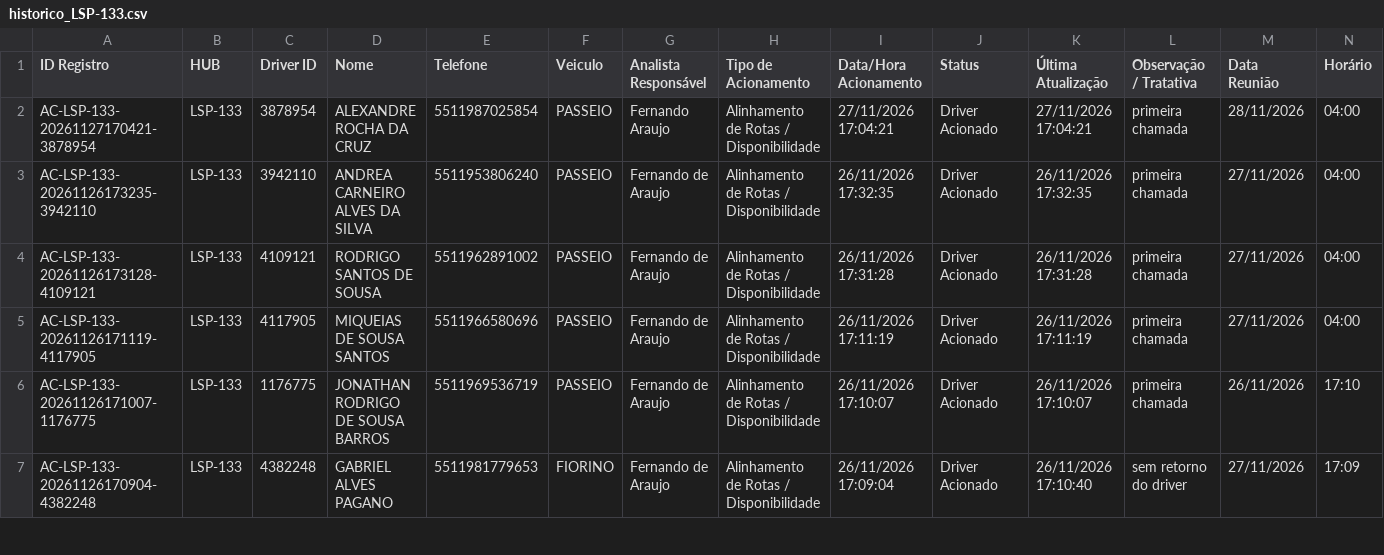
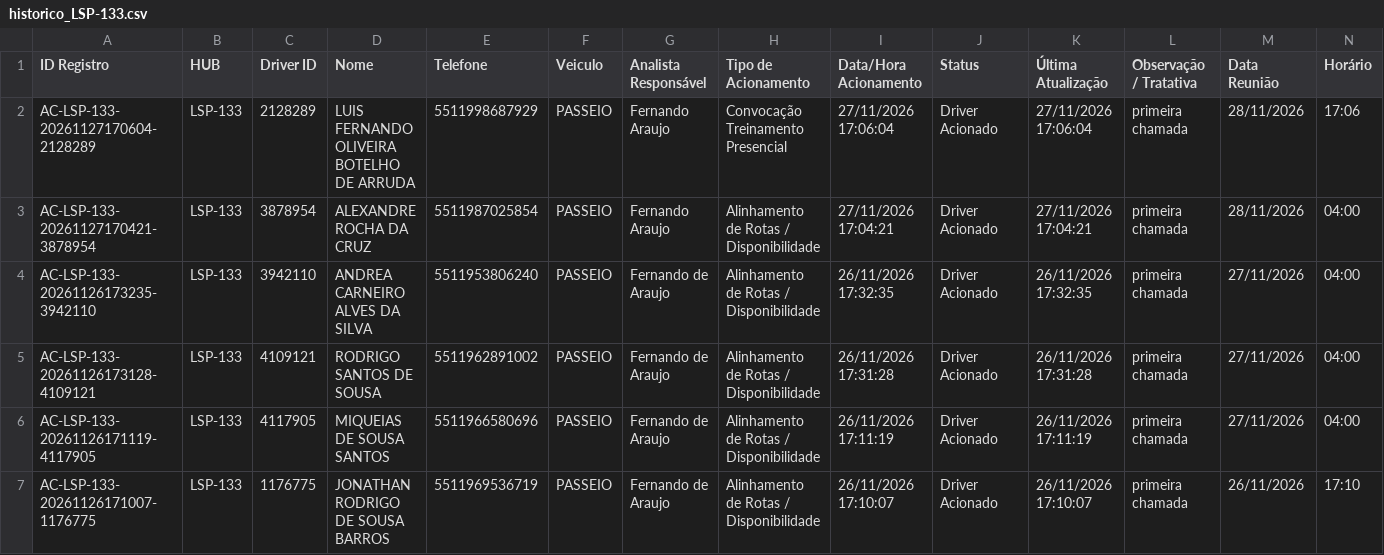
Before and after one commit to pedrohneto-netizen/ProjetoCapta-o, a CSV file: dados_hubs/LSP-133/historico_LSP-133.csv, drawn as a sheet; only a part is shown; the shorter side is filled out with more unchanged rows; rows hold the shown columns only; the diff names each change by its address in the sheet, - before the commit and + after, or states it on an @@ line.

Commit message:
Atualiza historico HUB LSP-133 (27/11/2026 17:06)

```diff
--- a/dados_hubs/LSP-133/historico_LSP-133.csv
+++ b/dados_hubs/LSP-133/historico_LSP-133.csv
+row 2: AC-LSP-133-20261127170604-2128289 | LSP-133 | 2128289 | LUIS FERNANDO OLIVEIRA BOTELHO DE ARRUDA | 5511998687929 | PASSEIO | Fernando Araujo | Convocação Treinamento Presencial | 27/11/2026 17:06:04 | Driver Acionado | 27/11/2026 17:06:04 | primeira chamada | 28/11/2026 | 17:06
```
